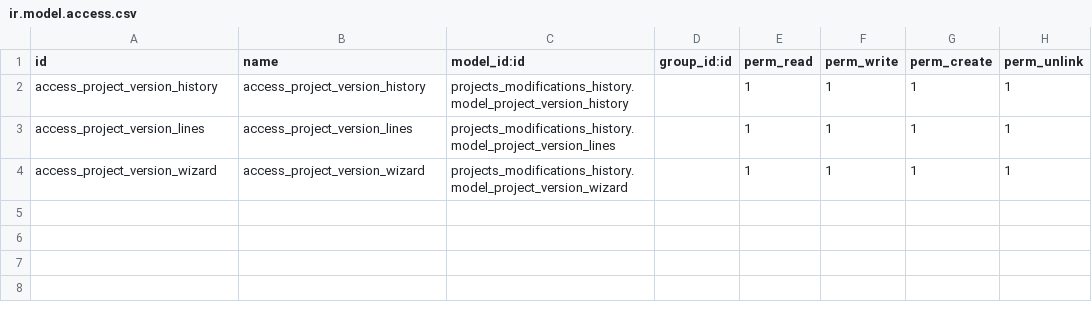
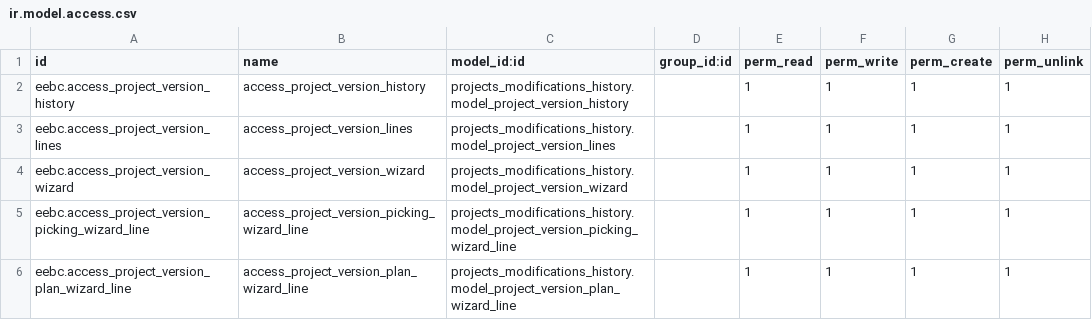
Before and after one commit to andresarellanon1/eebc, a CSV file: projects_modifications_history/security/ir.model.access.csv, drawn as a sheet.

Commit message:
new models for version wizard lines

```diff
--- a/projects_modifications_history/security/ir.model.access.csv
+++ b/projects_modifications_history/security/ir.model.access.csv
@@ -1,4 +1,6 @@
 id,name,model_id:id,group_id:id,perm_read,perm_write,perm_create,perm_unlink
-access_project_version_history,access_project_version_history,projects_modifications_history.model_project_version_history,,1,1,1,1
-access_project_version_lines,access_project_version_lines,projects_modifications_history.model_project_version_lines,,1,1,1,1
-access_project_version_wizard,access_project_version_wizard,projects_modifications_history.model_project_version_wizard,,1,1,1,1
+eebc.access_project_version_history,access_project_version_history,projects_modifications_history.model_project_version_history,,1,1,1,1
+eebc.access_project_version_lines,access_project_version_lines,projects_modifications_history.model_project_version_lines,,1,1,1,1
+eebc.access_project_version_wizard,access_project_version_wizard,projects_modifications_history.model_project_version_wizard,,1,1,1,1
+eebc.access_project_version_picking_wizard_line,access_project_version_picking_wizard_line,projects_modifications_history.model_project_version_picking_wizard_line,,1,1,1,1
+eebc.access_project_version_plan_wizard_line,access_project_version_plan_wizard_line,projects_modifications_history.model_project_version_plan_wizard_line,,1,1,1,1
```
Also changed, not shown: 4 other files.
